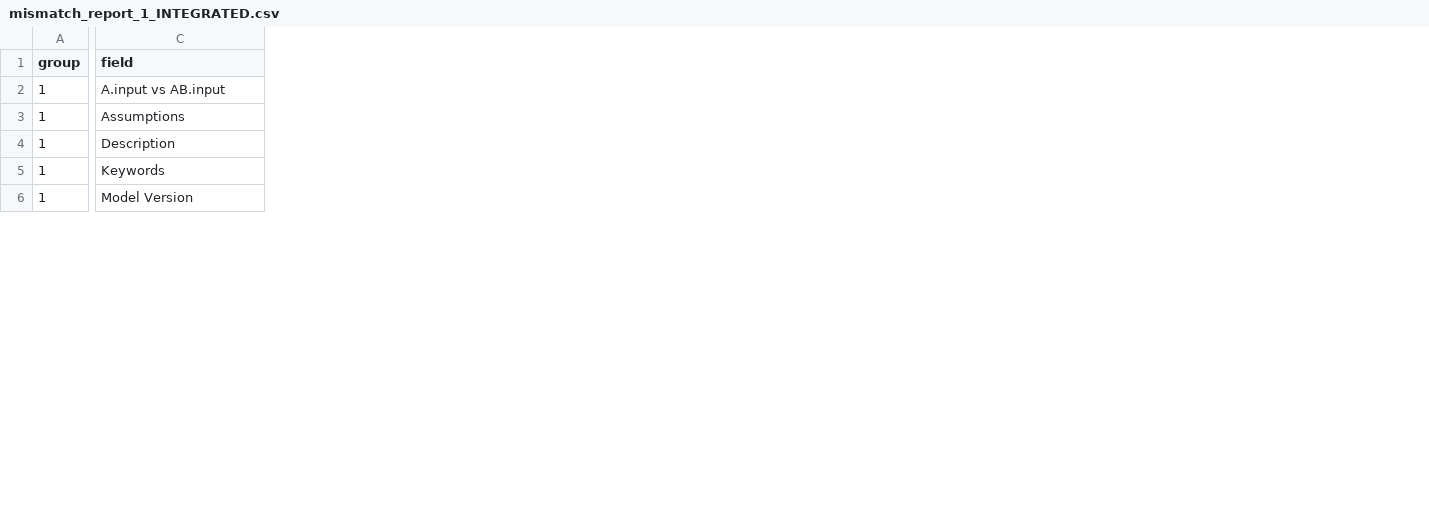
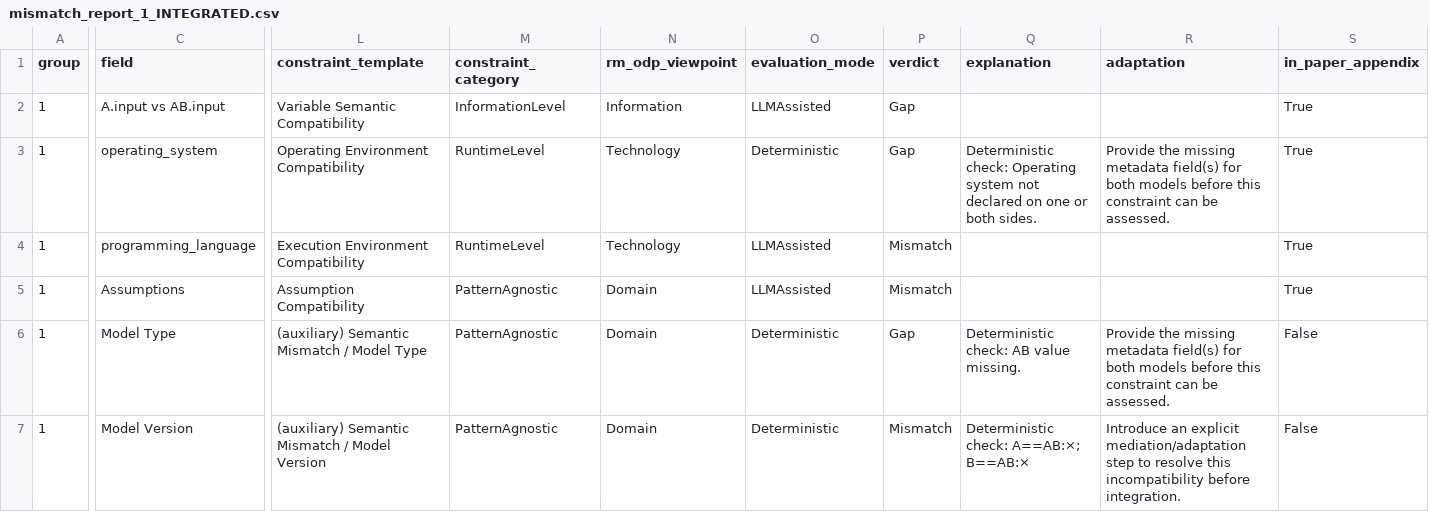
Before and after one commit to nafisesoezy/DigitalTwinIntegration, a CSV file: mismatch_reports/mismatch_report_1_INTEGRATED.csv, drawn as a sheet; only a part is shown, gaps mark what is left out; removed rows and columns are numbered as before the commit, all else as after; rows hold the shown columns only; the diff covers the shown part only; the diff names each change by its address in the sheet, - before the commit and + after, or states it on an @@ line.

```diff
--- a/mismatch_reports/mismatch_report_1_INTEGRATED.csv
+++ b/mismatch_reports/mismatch_report_1_INTEGRATED.csv
+column L (constraint_template), row 2: Variable Semantic Compatibility; row 5: Assumption Compatibility; row 7: (auxiliary) Semantic Mismatch / Model Version
+column M (constraint_category), row 2: InformationLevel; row 5: PatternAgnostic; row 7: PatternAgnostic
+column N (rm_odp_viewpoint), row 2: Information; row 5: Domain; row 7: Domain
+column O (evaluation_mode), row 2: LLMAssisted; row 5: LLMAssisted; row 7: Deterministic
+column P (verdict), row 2: Gap; row 5: Mismatch; row 7: Mismatch
+column Q (explanation), row 7: Deterministic check: A==AB:×; B==AB:×
+column R (adaptation), row 7: Introduce an explicit mediation/adaptation step to resolve this incompatibility before integration.
+column S (in_paper_appendix), row 2: True; row 5: True; row 7: False
+row 3: 1 | operating_system | Operating Environment Compatibility | RuntimeLevel | Technology | Deterministic | Gap | Deterministic check: Operating system not declared on one or both sides. | Provide the missing metadata field(s) for both models before this constraint can be assessed. | True
+row 4: 1 | programming_language | Execution Environment Compatibility | RuntimeLevel | Technology | LLMAssisted | Mismatch |  |  | True
-row 4: 1 | Description
-row 5: 1 | Keywords
+row 6: 1 | Model Type | (auxiliary) Semantic Mismatch / Model Type | PatternAgnostic | Domain | Deterministic | Gap | Deterministic check: AB value missing. | Provide the missing metadata field(s) for both models before this constraint can be assessed. | False
```
Also changed, not shown: 3 added rows and 10 edited cells elsewhere in this file, mismatch_reports/mismatch_report_1_INTENDED.csv, mismatch_reports/mismatch_report_2_INTEGRATED.csv, 46 other files.
